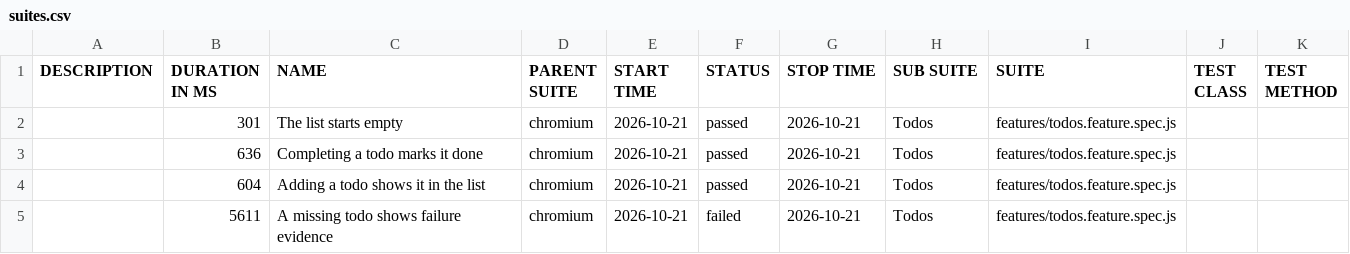
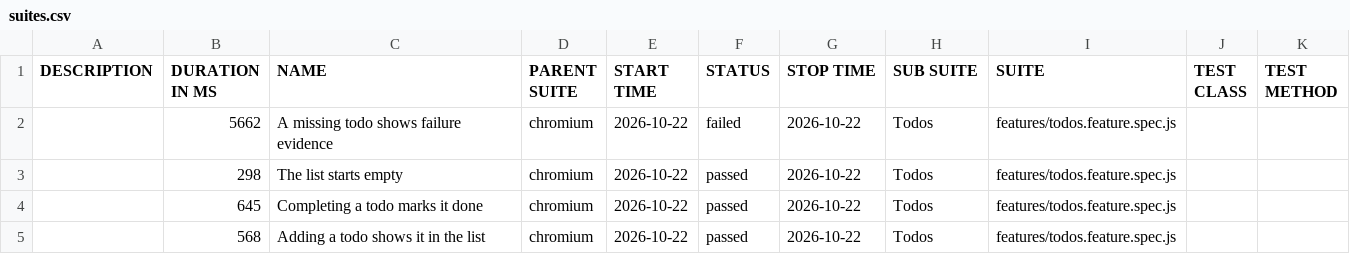
Before and after one commit to qaherasymchuk/js-playwright-bdd-example, a CSV file: regression/data/suites.csv, drawn as a sheet.

Commit message:
Publish regression Allure report 5ab41c72588d437bb5929e313199fcf776fa6bdc

```diff
--- a/regression/data/suites.csv
+++ b/regression/data/suites.csv
@@ -1,5 +1,5 @@
 "DESCRIPTION","DURATION IN MS","NAME","PARENT SUITE","START TIME","STATUS","STOP TIME","SUB SUITE","SUITE","TEST CLASS","TEST METHOD"
-"","301","The list starts empty","chromium","2026-10-21","passed","2026-10-21","Todos","features/todos.feature.spec.js","",""
-"","636","Completing a todo marks it done","chromium","2026-10-21","passed","2026-10-21","Todos","features/todos.feature.spec.js","",""
-"","604","Adding a todo shows it in the list","chromium","2026-10-21","passed","2026-10-21","Todos","features/todos.feature.spec.js","",""
-"","5611","A missing todo shows failure evidence","chromium","2026-10-21","failed","2026-10-21","Todos","features/todos.feature.spec.js","",""
+"","5662","A missing todo shows failure evidence","chromium","2026-10-22","failed","2026-10-22","Todos","features/todos.feature.spec.js","",""
+"","298","The list starts empty","chromium","2026-10-22","passed","2026-10-22","Todos","features/todos.feature.spec.js","",""
+"","645","Completing a todo marks it done","chromium","2026-10-22","passed","2026-10-22","Todos","features/todos.feature.spec.js","",""
+"","568","Adding a todo shows it in the list","chromium","2026-10-22","passed","2026-10-22","Todos","features/todos.feature.spec.js","",""
```
Also changed, not shown: 32 other files.
